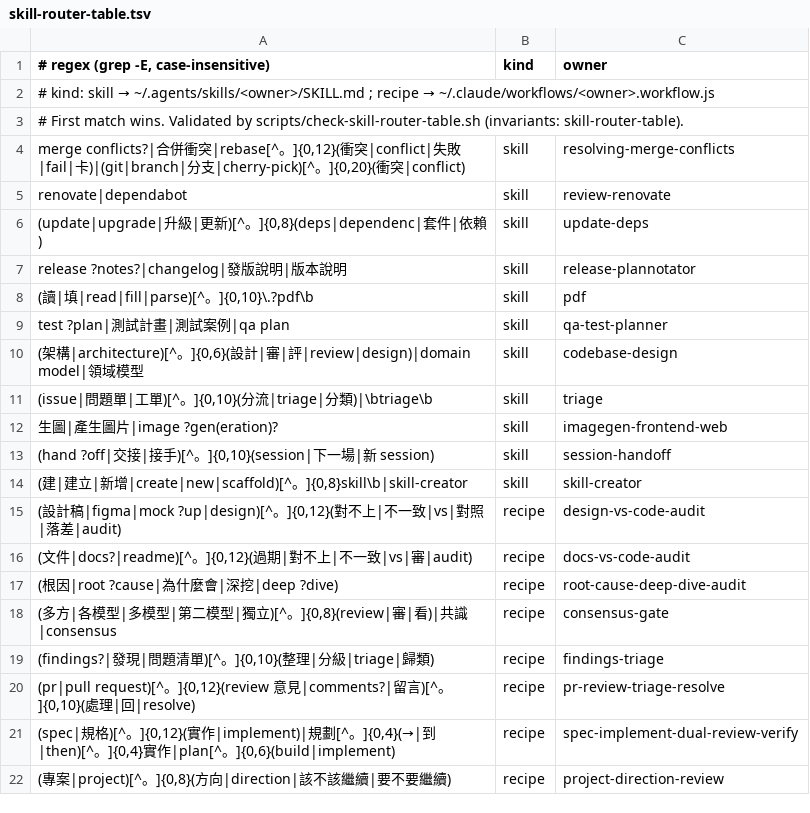
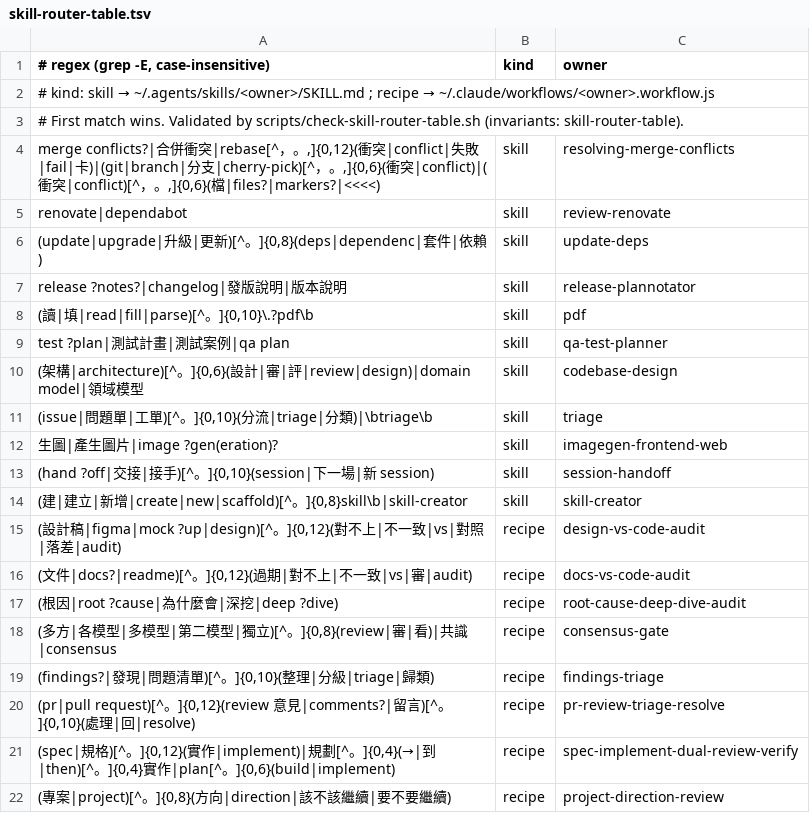
Before and after one commit to ohyeh/agent-scripts, a TSV file: .agents/hooks/skill-router-table.tsv, drawn as a sheet.

```diff
--- a/.agents/hooks/skill-router-table.tsv
+++ b/.agents/hooks/skill-router-table.tsv
@@ -3,3 +3,3 @@
 # First match wins. Validated by scripts/check-skill-router-table.sh (invariants: skill-router-table).
-merge conflicts?|合併衝突|rebase[^。]{0,12}(衝突|conflict|失敗|fail|卡)|(git|branch|分支|cherry-pick)[^。]{0,20}(衝突|conflict)	skill	resolving-merge-conflicts
+merge conflicts?|合併衝突|rebase[^，。,]{0,12}(衝突|conflict|失敗|fail|卡)|(git|branch|分支|cherry-pick)[^，。,]{0,6}(衝突|conflict)|(衝突|conflict)[^，。,]{0,6}(檔|files?|markers?|<<<<)	skill	resolving-merge-conflicts
 renovate|dependabot	skill	review-renovate
```
Also changed, not shown: 1 other file.
